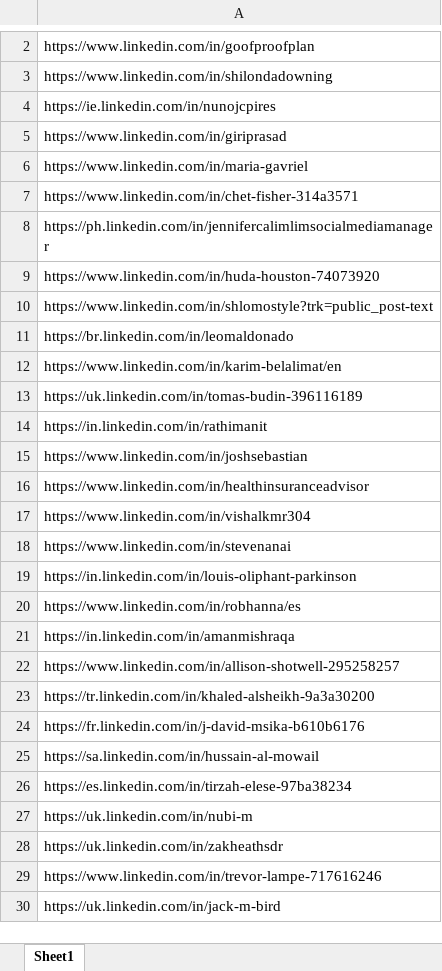
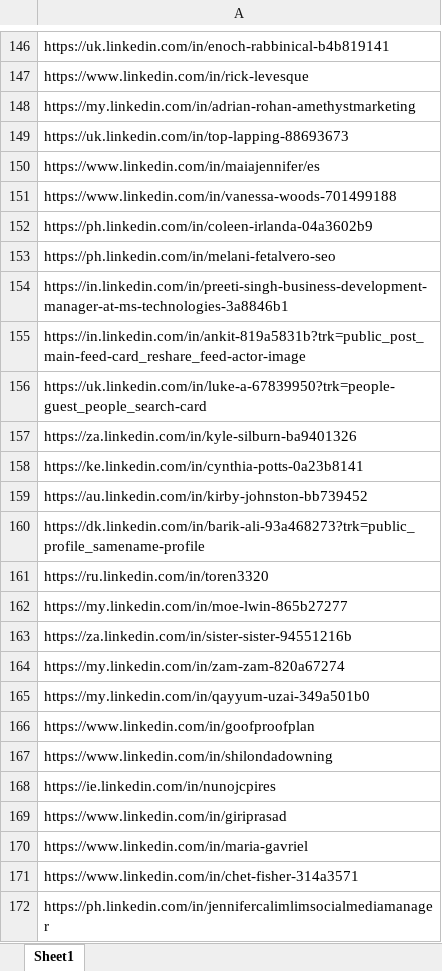
Before and after one commit to manaslaud/email_scraper, an Excel workbook: scrape_urls/res1.xlsx, sheet Sheet1, drawn as a sheet; only a part is shown, gaps mark what is left out; the shorter side is filled out with more unchanged rows; values as stored, in another font and other column widths than the file's, no borders; the diff covers the shown part only; the diff names each change by its address in the sheet, - before the commit and + after, or states it on an @@ line.

Commit message:
feat:300+ linkedin urls

```diff
--- a/scrape_urls/res1.xlsx (sheet Sheet1)
+++ b/scrape_urls/res1.xlsx (sheet Sheet1)
+row 146: https://uk.linkedin.com/in/enoch-rabbinical-b4b819141
+row 147: https://www.linkedin.com/in/rick-levesque
+row 148: https://my.linkedin.com/in/adrian-rohan-amethystmarketing
+row 149: https://uk.linkedin.com/in/top-lapping-88693673
+row 150: https://www.linkedin.com/in/maiajennifer/es
+row 151: https://www.linkedin.com/in/vanessa-woods-701499188
+row 152: https://ph.linkedin.com/in/coleen-irlanda-04a3602b9
+row 153: https://ph.linkedin.com/in/melani-fetalvero-seo
+row 154: https://in.linkedin.com/in/preeti-singh-business-development-manager-at-ms-technologies-3a8846b1
+row 155: https://in.linkedin.com/in/ankit-819a5831b?trk=public_post_main-feed-card_reshare_feed-actor-image
+row 156: https://uk.linkedin.com/in/luke-a-67839950?trk=people-guest_people_search-card
+row 157: https://za.linkedin.com/in/kyle-silburn-ba9401326
+row 158: https://ke.linkedin.com/in/cynthia-potts-0a23b8141
+row 159: https://au.linkedin.com/in/kirby-johnston-bb739452
+row 160: https://dk.linkedin.com/in/barik-ali-93a468273?trk=public_profile_samename-profile
+row 161: https://ru.linkedin.com/in/toren3320
+row 162: https://my.linkedin.com/in/moe-lwin-865b27277
+row 163: https://za.linkedin.com/in/sister-sister-94551216b
+row 164: https://my.linkedin.com/in/zam-zam-820a67274
+row 165: https://my.linkedin.com/in/qayyum-uzai-349a501b0
```
Also changed, not shown: 195 added rows, 1 removed row, 12 moved rows, 2 edited cells and cell formats elsewhere in this sheet, 3 other files.
